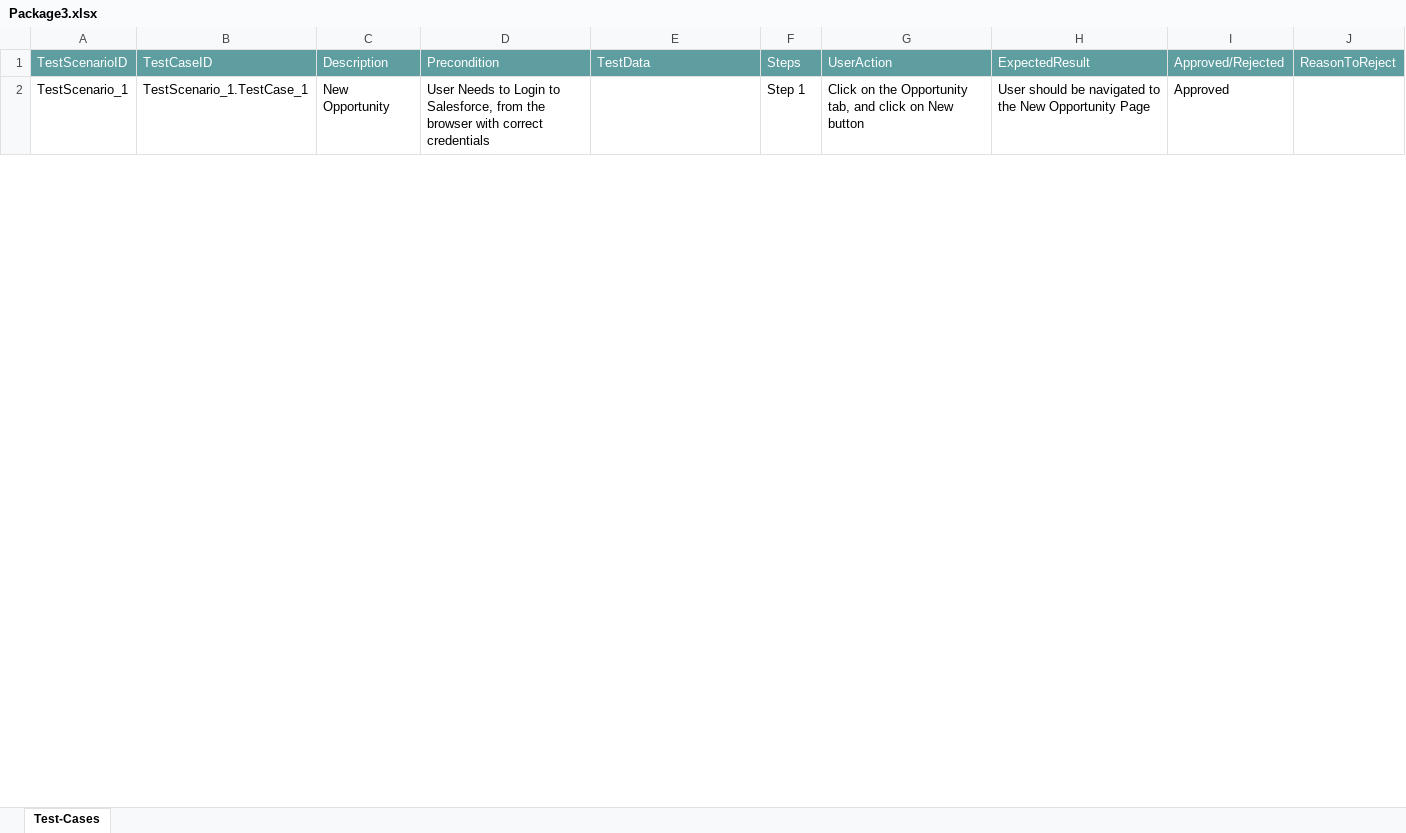
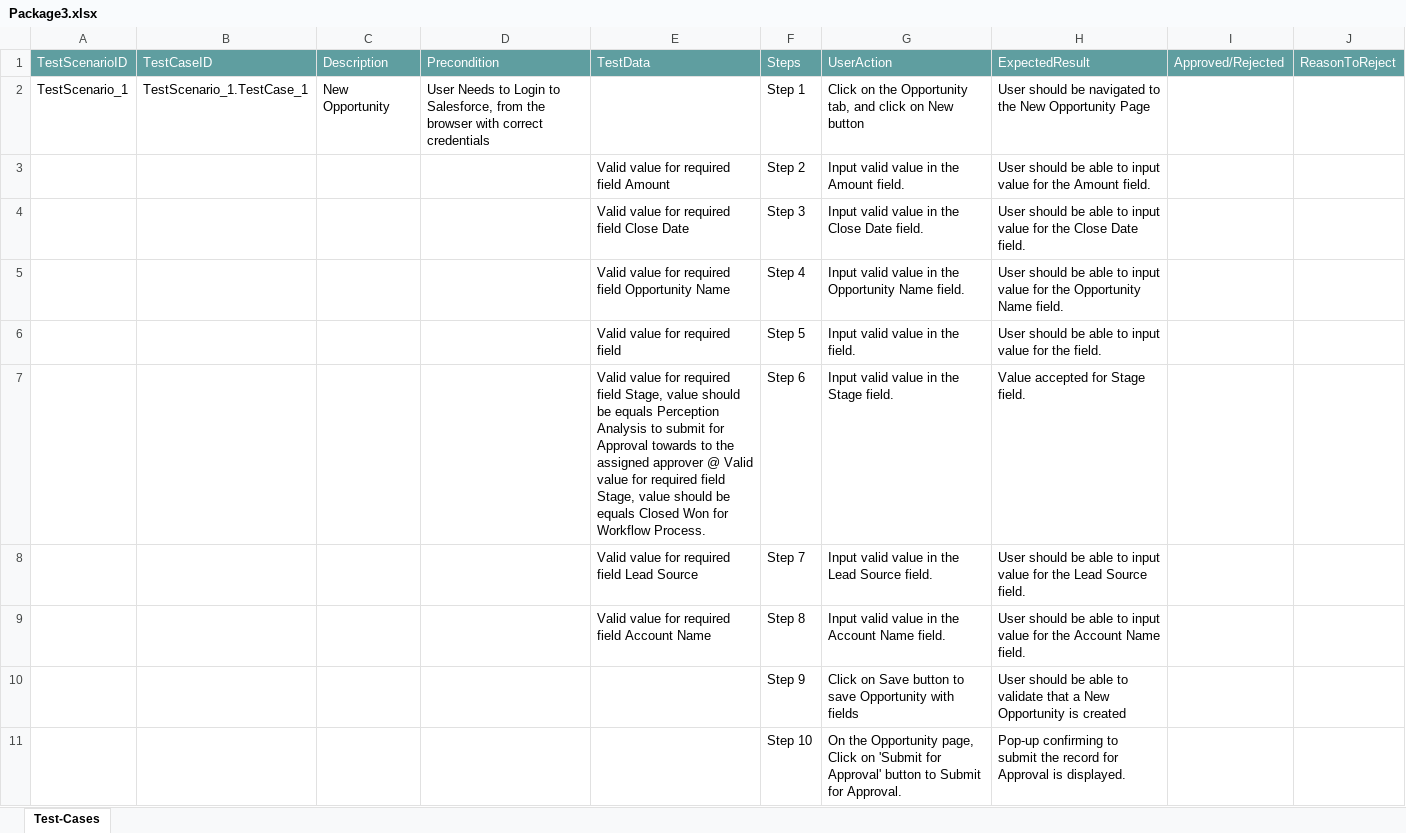
Before and after one commit to ShaikMohamedIrfan/NewDemo, an Excel workbook: Package3.xlsx, sheet Test-Cases, drawn as a sheet; only a part is shown; values as stored, in another font and other column widths than the file's, no borders; table styles not drawn; the diff covers the shown part only; the diff names each change by its address in the sheet, - before the commit and + after, or states it on an @@ line.

Commit message:
Initial Commit for Verification of Test cases

```diff
--- a/Package3.xlsx (sheet Test-Cases)
+++ b/Package3.xlsx (sheet Test-Cases)
-I2: Approved
+I2: (empty)
@@ row 3 unhidden:  |  |  |  | Valid value for required field Amount | Step 2 | Input valid value in the Amount field. | User should be able to input value for the Amount field. @@
@@ row 4 unhidden:  |  |  |  | Valid value for required field Close Date | Step 3 | Input valid value in the Close Date field. | User should be able to input value for the Close Date field. @@
@@ row 5 unhidden:  |  |  |  | Valid value for required field Opportunity Name | Step 4 | Input valid value in the Opportunity Name field. | User should be able to input value for the Opportunity Name field. @@
@@ row 6 unhidden:  |  |  |  | Valid value for required field | Step 5 | Input valid value in the field. | User should be able to input value for the field. @@
@@ row 7 unhidden:  |  |  |  | Valid value for required field Stage, value should be equals Perception Analysis to submit for Approval towards to the assigned approver @ Valid value for required field Stage, value should be equals Closed Won for Workflow Process. | Step 6 | Input valid value in the Stage field. | Value accepted for Stage field. @@
@@ row 8 unhidden:  |  |  |  | Valid value for required field Lead Source | Step 7 | Input valid value in the Lead Source field. | User should be able to input value for the Lead Source field. @@
@@ row 9 unhidden:  |  |  |  | Valid value for required field Account Name | Step 8 | Input valid value in the Account Name field. | User should be able to input value for the Account Name field. @@
@@ row 10 unhidden:  |  |  |  |  | Step 9 | Click on Save button to save Opportunity with fields | User should be able to validate that a New Opportunity is created @@
@@ row 11 unhidden:  |  |  |  |  | Step 10 | On the Opportunity page, Click on 'Submit for Approval' button to Submit for Approval. | Pop-up confirming to submit the record for Approval is displayed. @@
```
Also changed, not shown: 2 added rows, 43 hidden or unhidden rows and 3 edited cells elsewhere in this sheet.
